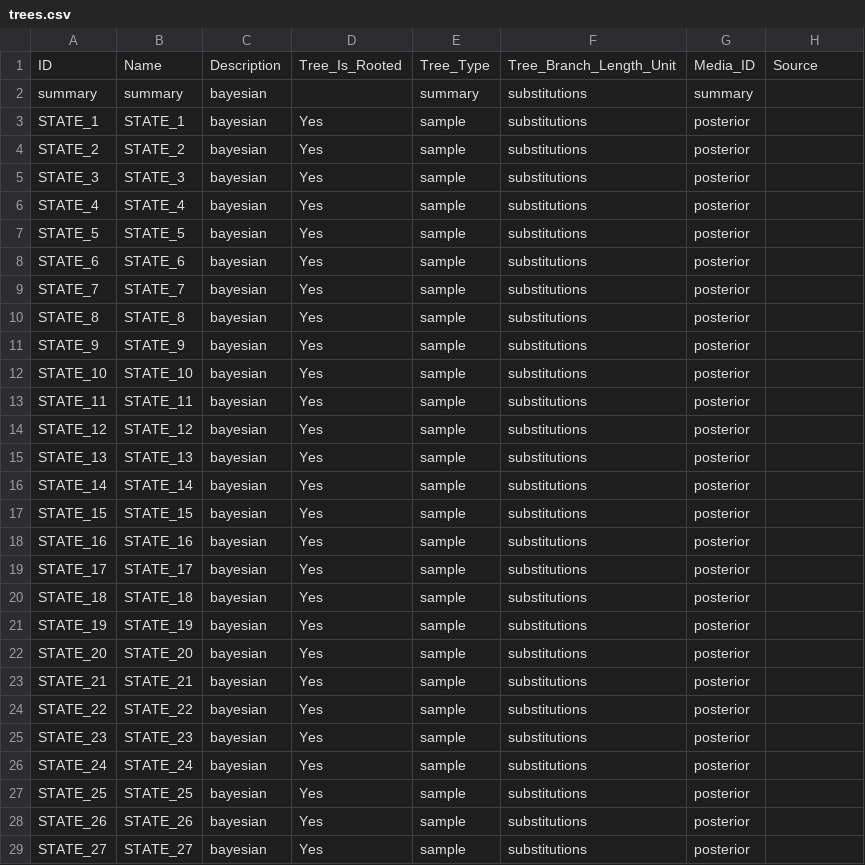
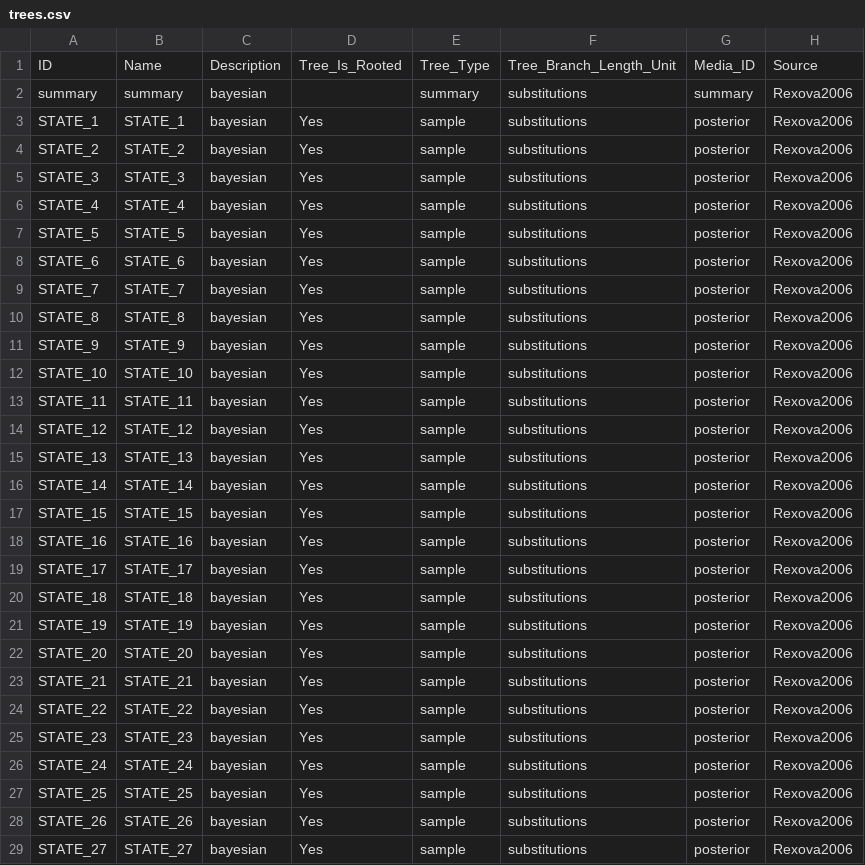
Before and after one commit to phlorest/rexova_et_al2006, a CSV file: cldf/trees.csv, drawn as a sheet; only a part is shown; the diff covers the shown part only.

```diff
--- a/cldf/trees.csv
+++ b/cldf/trees.csv
@@ -1,29 +1,29 @@
 ID,Name,Description,Tree_Is_Rooted,Tree_Type,Tree_Branch_Length_Unit,Media_ID,Source
-summary,summary,bayesian,,summary,substitutions,summary,
-STATE_1,STATE_1,bayesian,Yes,sample,substitutions,posterior,
-STATE_2,STATE_2,bayesian,Yes,sample,substitutions,posterior,
-STATE_3,STATE_3,bayesian,Yes,sample,substitutions,posterior,
-STATE_4,STATE_4,bayesian,Yes,sample,substitutions,posterior,
-STATE_5,STATE_5,bayesian,Yes,sample,substitutions,posterior,
-STATE_6,STATE_6,bayesian,Yes,sample,substitutions,posterior,
-STATE_7,STATE_7,bayesian,Yes,sample,substitutions,posterior,
-STATE_8,STATE_8,bayesian,Yes,sample,substitutions,posterior,
-STATE_9,STATE_9,bayesian,Yes,sample,substitutions,posterior,
-STATE_10,STATE_10,bayesian,Yes,sample,substitutions,posterior,
-STATE_11,STATE_11,bayesian,Yes,sample,substitutions,posterior,
-STATE_12,STATE_12,bayesian,Yes,sample,substitutions,posterior,
-STATE_13,STATE_13,bayesian,Yes,sample,substitutions,posterior,
-STATE_14,STATE_14,bayesian,Yes,sample,substitutions,posterior,
-STATE_15,STATE_15,bayesian,Yes,sample,substitutions,posterior,
-STATE_16,STATE_16,bayesian,Yes,sample,substitutions,posterior,
-STATE_17,STATE_17,bayesian,Yes,sample,substitutions,posterior,
-STATE_18,STATE_18,bayesian,Yes,sample,substitutions,posterior,
-STATE_19,STATE_19,bayesian,Yes,sample,substitutions,posterior,
-STATE_20,STATE_20,bayesian,Yes,sample,substitutions,posterior,
-STATE_21,STATE_21,bayesian,Yes,sample,substitutions,posterior,
-STATE_22,STATE_22,bayesian,Yes,sample,substitutions,posterior,
-STATE_23,STATE_23,bayesian,Yes,sample,substitutions,posterior,
-STATE_24,STATE_24,bayesian,Yes,sample,substitutions,posterior,
-STATE_25,STATE_25,bayesian,Yes,sample,substitutions,posterior,
-STATE_26,STATE_26,bayesian,Yes,sample,substitutions,posterior,
-STATE_27,STATE_27,bayesian,Yes,sample,substitutions,posterior,
+summary,summary,bayesian,,summary,substitutions,summary,Rexova2006
+STATE_1,STATE_1,bayesian,Yes,sample,substitutions,posterior,Rexova2006
+STATE_2,STATE_2,bayesian,Yes,sample,substitutions,posterior,Rexova2006
+STATE_3,STATE_3,bayesian,Yes,sample,substitutions,posterior,Rexova2006
+STATE_4,STATE_4,bayesian,Yes,sample,substitutions,posterior,Rexova2006
+STATE_5,STATE_5,bayesian,Yes,sample,substitutions,posterior,Rexova2006
+STATE_6,STATE_6,bayesian,Yes,sample,substitutions,posterior,Rexova2006
+STATE_7,STATE_7,bayesian,Yes,sample,substitutions,posterior,Rexova2006
+STATE_8,STATE_8,bayesian,Yes,sample,substitutions,posterior,Rexova2006
+STATE_9,STATE_9,bayesian,Yes,sample,substitutions,posterior,Rexova2006
+STATE_10,STATE_10,bayesian,Yes,sample,substitutions,posterior,Rexova2006
+STATE_11,STATE_11,bayesian,Yes,sample,substitutions,posterior,Rexova2006
+STATE_12,STATE_12,bayesian,Yes,sample,substitutions,posterior,Rexova2006
+STATE_13,STATE_13,bayesian,Yes,sample,substitutions,posterior,Rexova2006
+STATE_14,STATE_14,bayesian,Yes,sample,substitutions,posterior,Rexova2006
+STATE_15,STATE_15,bayesian,Yes,sample,substitutions,posterior,Rexova2006
+STATE_16,STATE_16,bayesian,Yes,sample,substitutions,posterior,Rexova2006
+STATE_17,STATE_17,bayesian,Yes,sample,substitutions,posterior,Rexova2006
+STATE_18,STATE_18,bayesian,Yes,sample,substitutions,posterior,Rexova2006
+STATE_19,STATE_19,bayesian,Yes,sample,substitutions,posterior,Rexova2006
+STATE_20,STATE_20,bayesian,Yes,sample,substitutions,posterior,Rexova2006
+STATE_21,STATE_21,bayesian,Yes,sample,substitutions,posterior,Rexova2006
+STATE_22,STATE_22,bayesian,Yes,sample,substitutions,posterior,Rexova2006
+STATE_23,STATE_23,bayesian,Yes,sample,substitutions,posterior,Rexova2006
+STATE_24,STATE_24,bayesian,Yes,sample,substitutions,posterior,Rexova2006
+STATE_25,STATE_25,bayesian,Yes,sample,substitutions,posterior,Rexova2006
+STATE_26,STATE_26,bayesian,Yes,sample,substitutions,posterior,Rexova2006
+STATE_27,STATE_27,bayesian,Yes,sample,substitutions,posterior,Rexova2006
```
Also changed, not shown: 73 edited cells elsewhere in this file, 6 other files.
